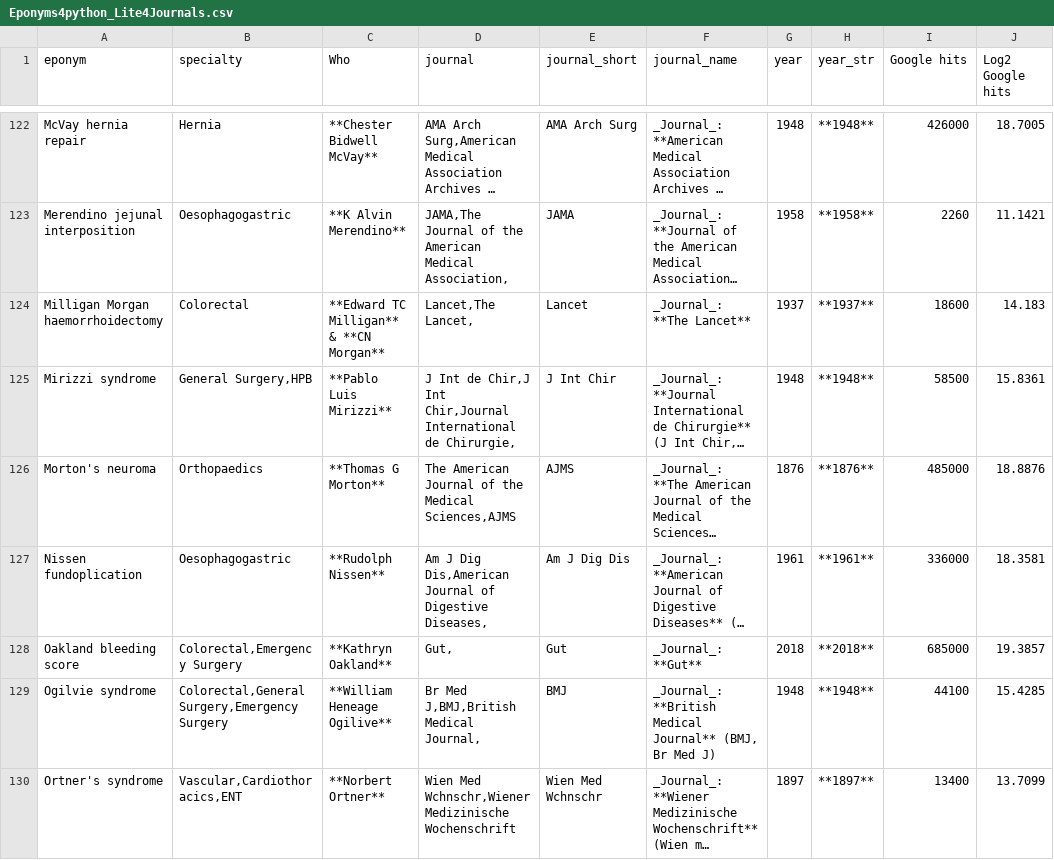
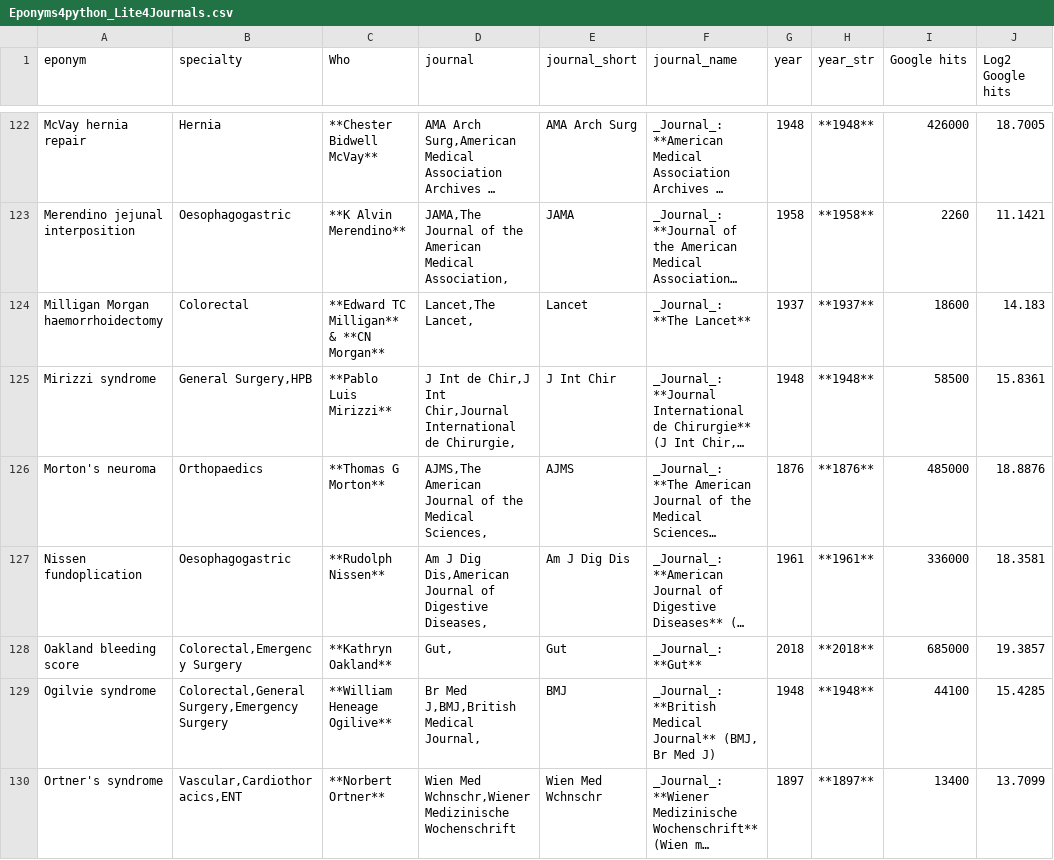
Before and after one commit to HayesAJ83/SurgicalEps_01, a CSV file: Eponyms4python_Lite4Journals.csv, drawn as a sheet; only a part is shown, gaps mark what is left out; long unchanged cells end in …; the diff names each change by its address in the sheet, - before the commit and + after, or states it on an @@ line.

Commit message:
Add files via upload

```diff
--- a/Eponyms4python_Lite4Journals.csv
+++ b/Eponyms4python_Lite4Journals.csv
-D126 (journal): The American Journal of the Medical Sciences,AJMS
+D126 (journal): AJMS,The American Journal of the Medical Sciences,
```
